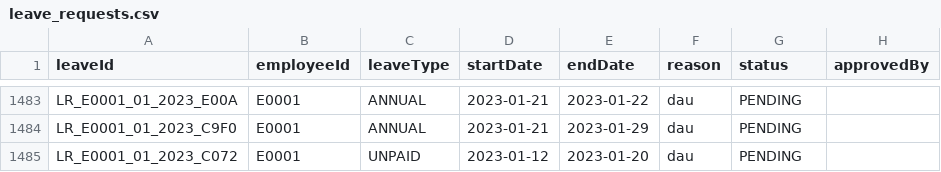
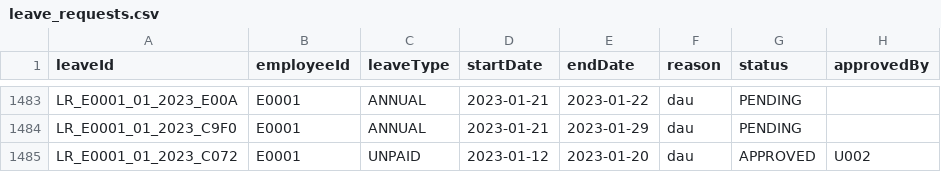
Before and after one commit to kincrimson987/LAB211-Nhom-5, a CSV file: data/leave_requests.csv, drawn as a sheet; only a part is shown, gaps mark what is left out.

Commit message:
Update leave_requests.csv

```diff
--- a/data/leave_requests.csv
+++ b/data/leave_requests.csv
@@ -1484,2 +1484,2 @@ LR_E0001_01_2023_E00A,E0001,ANNUAL,2023-01-21,2023-01-22,dau,PENDING,
 LR_E0001_01_2023_C9F0,E0001,ANNUAL,2023-01-21,2023-01-29,dau,PENDING,
-LR_E0001_01_2023_C072,E0001,UNPAID,2023-01-12,2023-01-20,dau,PENDING,
+LR_E0001_01_2023_C072,E0001,UNPAID,2023-01-12,2023-01-20,dau,APPROVED,U002
```
